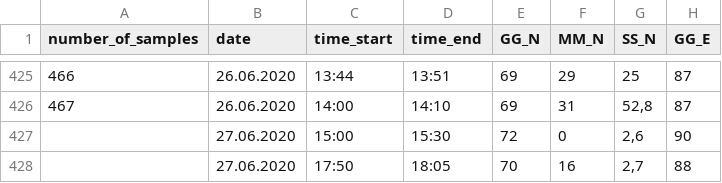
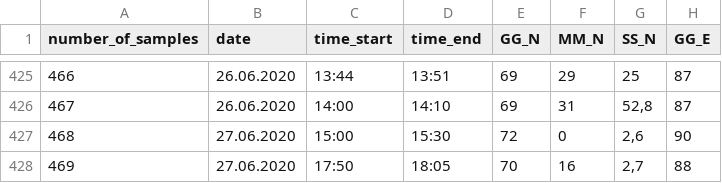
Before and after one commit to IlyaVoltov/flood, a CSV file: data/flood.csv, drawn as a sheet; only a part is shown, gaps mark what is left out; the diff names each change by its address in the sheet, - before the commit and + after, or states it on an @@ line.

Commit message:
Update flood.csv

```diff
--- a/data/flood.csv
+++ b/data/flood.csv
-A427 (number_of_samples): (empty)
+A427 (number_of_samples): 468
-A428 (number_of_samples): (empty)
+A428 (number_of_samples): 469
```
